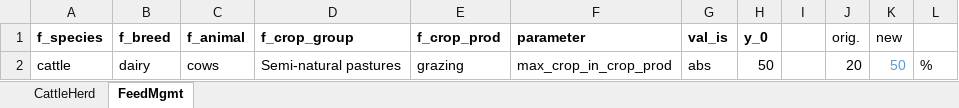
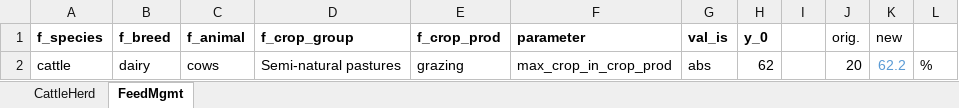
Before and after one commit to karlssonjo/seminatgrass, an Excel workbook: scenarios/DRY_COWS.xlsx, sheet FeedMgmt, drawn as a sheet; values as stored, in another font and other column widths than the file's, no borders; the diff names each change by its address in the sheet, - before the commit and + after, or states it on an @@ line.

```diff
--- a/scenarios/DRY_COWS.xlsx (sheet FeedMgmt)
+++ b/scenarios/DRY_COWS.xlsx (sheet FeedMgmt)
-H2 (y_0): 50
+H2 (y_0): 62
-K2 (new): 50
+K2 (new): 62.2
```
Also changed, not shown: sheet CattleHerd, scenarios/CUL_COWS.xlsx, scenarios/CULandDRY_COWS.xlsx.
